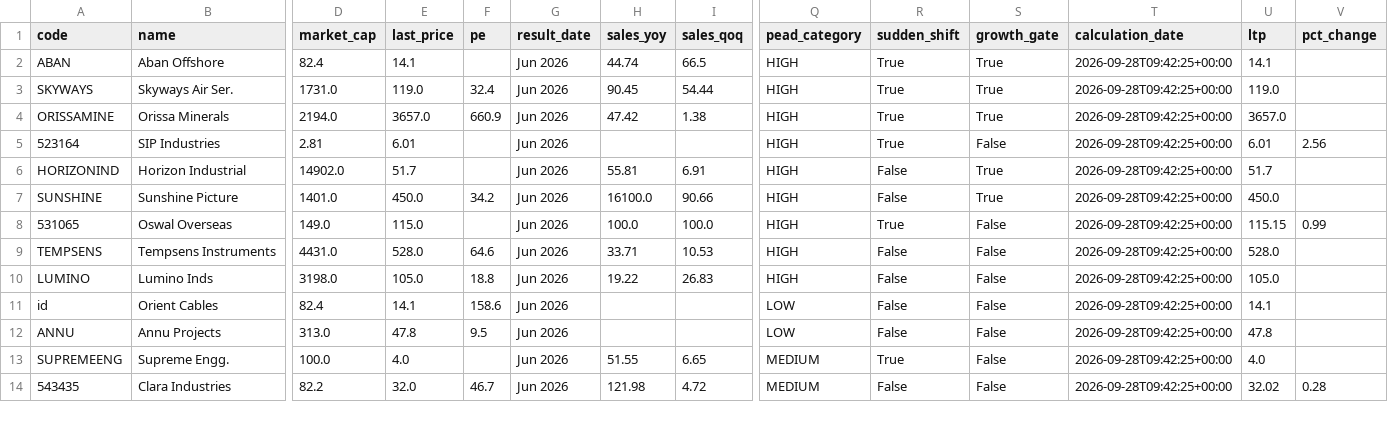
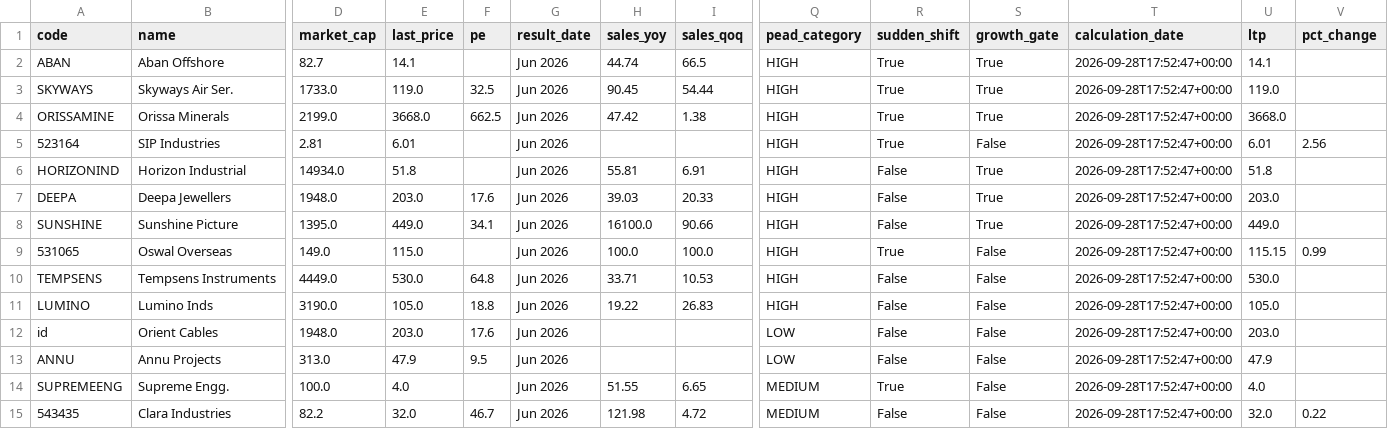
Before and after one commit to anki1007/scanX, a CSV file: docs/data/pead.csv, drawn as a sheet; only a part is shown, gaps mark what is left out; addresses are those after the commit; rows hold the shown columns only; the diff covers the shown part only; the diff names each change by its address in the sheet, - before the commit and + after, or states it on an @@ line.

```diff
--- a/docs/data/pead.csv
+++ b/docs/data/pead.csv
-D2 (market_cap): 82.4
+D2 (market_cap): 82.7
-T2:T6 (calculation_date): 2026-09-28T09:42:25+00:00
+T2:T6 (calculation_date): 2026-09-28T17:52:47+00:00
-D3 (market_cap): 1731.0
+D3 (market_cap): 1733.0
-F3 (pe): 32.4
+F3 (pe): 32.5
-D4 (market_cap): 2194.0
+D4 (market_cap): 2199.0
-E4 (last_price): 3657.0
+E4 (last_price): 3668.0
-F4 (pe): 660.9
+F4 (pe): 662.5
-U4 (ltp): 3657.0
+U4 (ltp): 3668.0
-D6 (market_cap): 14902.0
+D6 (market_cap): 14934.0
-E6 (last_price): 51.7
+E6 (last_price): 51.8
-U6 (ltp): 51.7
+U6 (ltp): 51.8
+row 7: DEEPA | Deepa Jewellers | 1948.0 | 203.0 | 17.6 | Jun 2026 | 39.03 | 20.33 | HIGH | False | True | 2026-09-28T17:52:47+00:00 | 203.0
-D8 (market_cap): 1401.0
+D8 (market_cap): 1395.0
-E8 (last_price): 450.0
+E8 (last_price): 449.0
-F8 (pe): 34.2
+F8 (pe): 34.1
-T8:T15 (calculation_date): 2026-09-28T09:42:25+00:00
+T8:T15 (calculation_date): 2026-09-28T17:52:47+00:00
-U8 (ltp): 450.0
+U8 (ltp): 449.0
-D10 (market_cap): 4431.0
+D10 (market_cap): 4449.0
-E10 (last_price): 528.0
+E10 (last_price): 530.0
-F10 (pe): 64.6
+F10 (pe): 64.8
-U10 (ltp): 528.0
+U10 (ltp): 530.0
-D11 (market_cap): 3198.0
+D11 (market_cap): 3190.0
-D12 (market_cap): 82.4
+D12 (market_cap): 1948.0
-E12 (last_price): 14.1
+E12 (last_price): 203.0
-F12 (pe): 158.6
+F12 (pe): 17.6
-U12 (ltp): 14.1
+U12 (ltp): 203.0
-E13 (last_price): 47.8
+E13 (last_price): 47.9
-U13 (ltp): 47.8
+U13 (ltp): 47.9
-U15 (ltp): 32.02
+U15 (ltp): 32.0
-V15 (pct_change): 0.28
+V15 (pct_change): 0.22
```
Also changed, not shown: 1 removed row and 39 edited cells elsewhere in this file, 16 other files.
